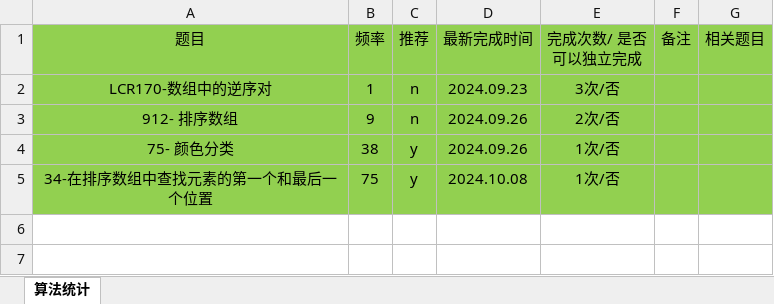
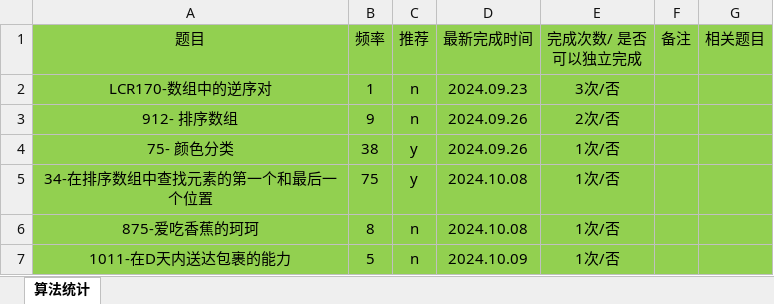
Before and after one commit to gmYuan/my_algo, an Excel workbook: 00-记录统计.xlsx, sheet 算法统计, drawn as a sheet; values as stored, in another font and other column widths than the file's, no borders; the diff names each change by its address in the sheet, - before the commit and + after, or states it on an @@ line.

```diff
--- a/00-记录统计.xlsx (sheet 算法统计)
+++ b/00-记录统计.xlsx (sheet 算法统计)
+row 6: 875-爱吃香蕉的珂珂 | 8 | n | 2024.10.08 | 1次/否
+row 7: 1011-在D天内送达包裹的能力 | 5 | n | 2024.10.09 | 1次/否
```
Also changed, not shown: 11 other files.
